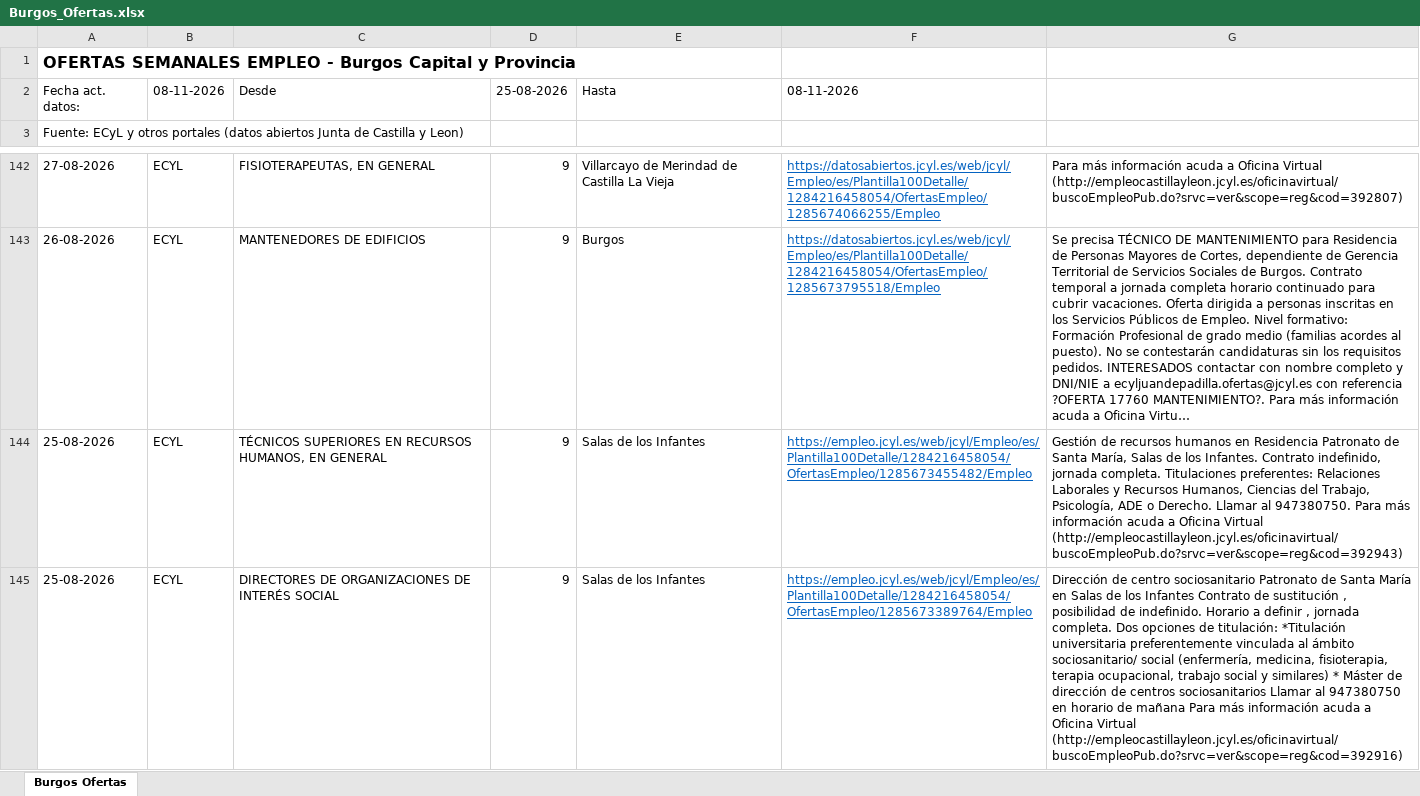
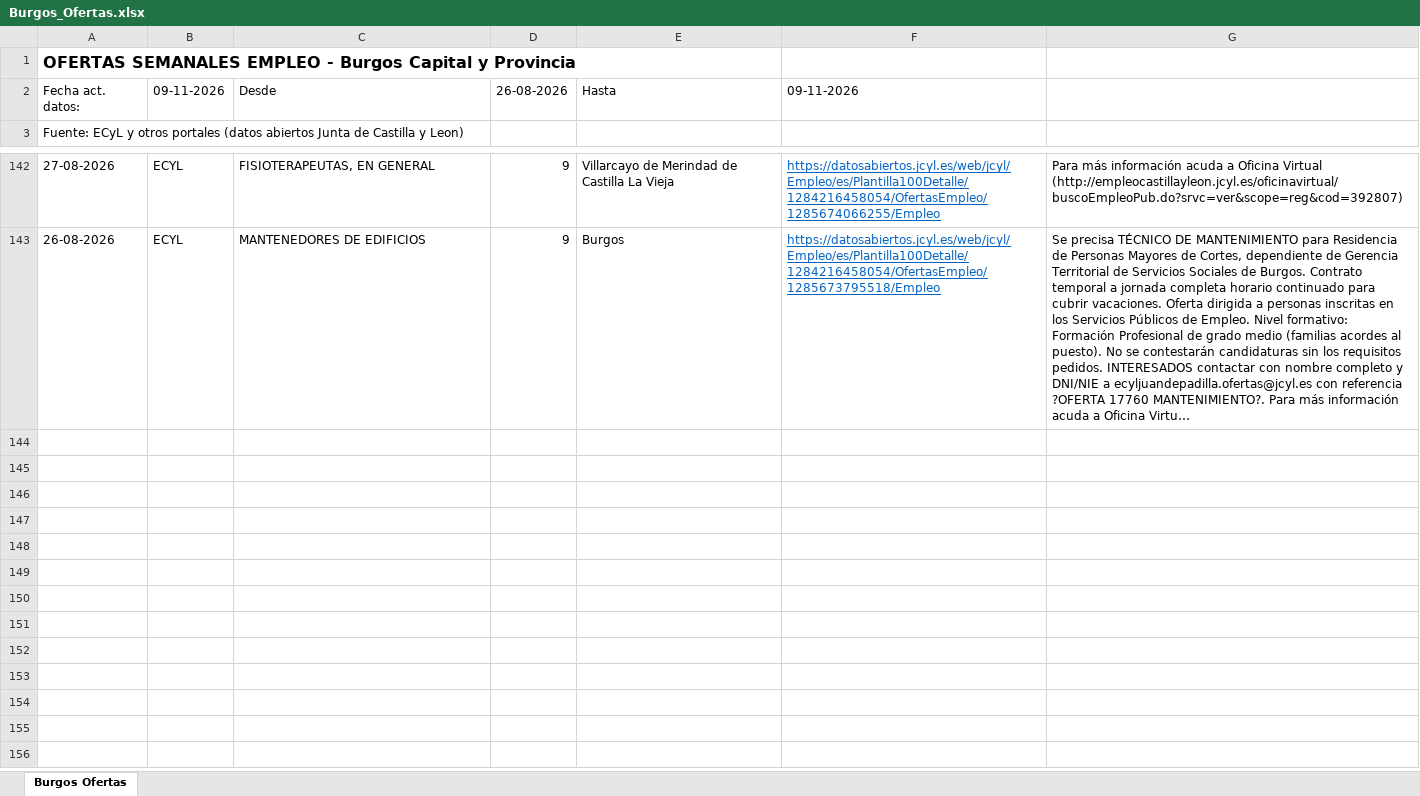
Before and after one commit to chiquiruiz1-hub/ofertas-burgos, an Excel workbook: Burgos_Ofertas.xlsx, sheet Burgos Ofertas, drawn as a sheet; only a part is shown, gaps mark what is left out; long unchanged cells end in …; values as stored, in another font and other column widths than the file's, no borders; the diff names each change by its address in the sheet, - before the commit and + after, or states it on an @@ line.

Commit message:
Ofertas Burgos 2026-11-09

```diff
--- a/Burgos_Ofertas.xlsx (sheet Burgos Ofertas)
+++ b/Burgos_Ofertas.xlsx (sheet Burgos Ofertas)
-B2: 08-11-2026
+B2: 09-11-2026
-D2: 25-08-2026
+D2: 26-08-2026
-F2: 08-11-2026
+F2: 09-11-2026
-row 144: 25-08-2026 | ECYL | TÉCNICOS SUPERIORES EN RECURSOS HUMANOS, EN GENERAL | 9 | Salas de los Infantes | https://empleo.jcyl.es/web/jcyl/Empleo/es/Plantilla100Detalle/1284216458054/OfertasEmpleo/1285673455482/Empleo | Gestión de recursos humanos en Residencia Patronato de Santa María, Salas de los Infantes. Contrato indefinido, jornada completa. Titulaciones preferentes: Relaciones Laborales y Recursos Humanos, Ciencias del Trabajo, Psicología, ADE o Derecho. Llamar al 947380750. Para más información acuda a Oficina Virtual (http://empleocastillayleon.jcyl.es/oficinavirtual/buscoEmpleoPub.do?srvc=ver&scope=reg&cod=392943)
-row 145: 25-08-2026 | ECYL | DIRECTORES DE ORGANIZACIONES DE INTERÉS SOCIAL | 9 | Salas de los Infantes | https://empleo.jcyl.es/web/jcyl/Empleo/es/Plantilla100Detalle/1284216458054/OfertasEmpleo/1285673389764/Empleo | Dirección de centro sociosanitario Patronato de Santa María en Salas de los Infantes Contrato de sustitución , posibilidad de indefinido. Horario a definir , jornada completa. Dos opciones de titulación: *Titulación universitaria preferentemente vinculada al ámbito sociosanitario/ social (enfermería, medicina, fisioterapia, terapia ocupacional, trabajo social y similares) * Máster de dirección de centros sociosanitarios Llamar al 947380750 en horario de mañana Para más información acuda a Oficina Virtual (http://empleocastillayleon.jcyl.es/oficinavirtual/buscoEmpleoPub.do?srvc=ver&scope=reg&cod=392916)
```
